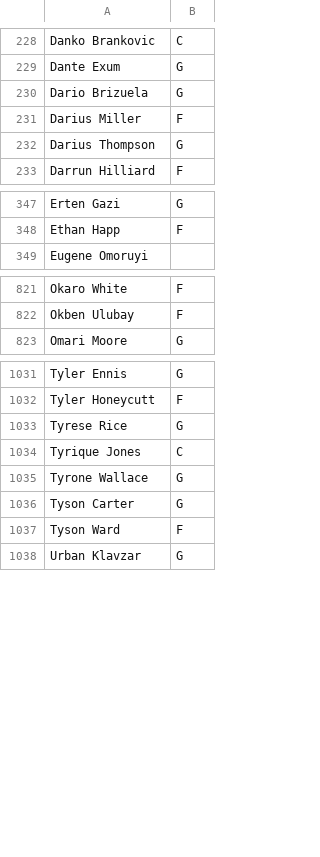
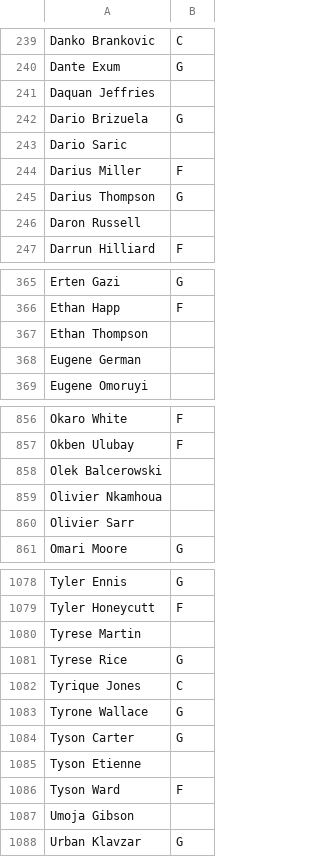
Before and after one commit to sotiristiga/euroleague, a CSV file: PlayersPositions.csv, drawn as a sheet; only a part is shown, gaps mark what is left out; the diff covers the shown part only; the diff names each change by its address in the sheet, - before the commit and + after, or states it on an @@ line.

```diff
--- a/PlayersPositions.csv
+++ b/PlayersPositions.csv
+row 241: Daquan Jeffries
+row 243: Dario Saric
+row 246: Daron Russell
+row 367: Ethan Thompson
+row 368: Eugene German
+row 858: Olek Balcerowski
+row 859: Olivier Nkamhoua
+row 860: Olivier Sarr
+row 1080: Tyrese Martin
+row 1085: Tyson Etienne
+row 1087: Umoja Gibson
```
Also changed, not shown: 40 added rows elsewhere in this file, 3 other files.
